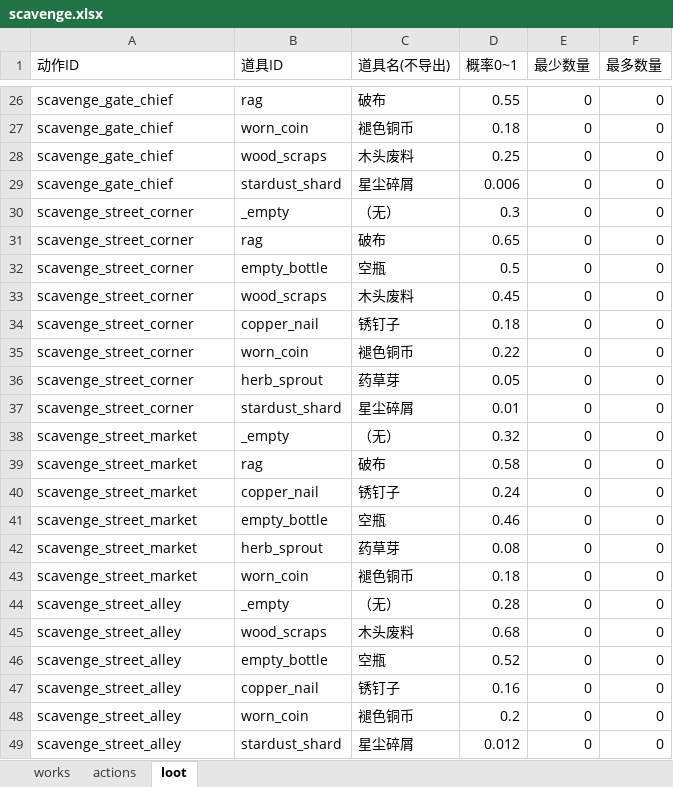
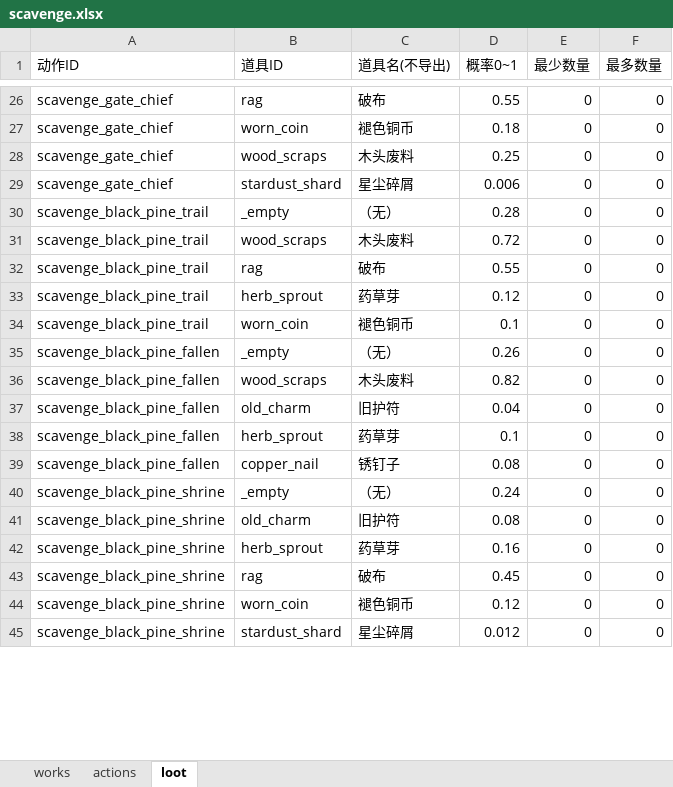
Before and after one commit to kurosawa0103/UniverIdle, an Excel workbook: Assets/Excel/scavenge.xlsx, sheet loot, drawn as a sheet; only a part is shown, gaps mark what is left out; values as stored, in another font and other column widths than the file's, no borders; removed rows and columns are numbered as before the commit, all else as after; the diff covers the shown part only; the diff names each change by its address in the sheet, - before the commit and + after, or states it on an @@ line.

```diff
--- a/Assets/Excel/scavenge.xlsx (sheet loot)
+++ b/Assets/Excel/scavenge.xlsx (sheet loot)
-A30 (动作ID): scavenge_street_corner
+A30 (动作ID): scavenge_black_pine_trail
-D30 (概率0~1): 0.3
+D30 (概率0~1): 0.28
-row 31: scavenge_street_corner | rag | 破布 | 0.65 | 0 | 0
-row 32: scavenge_street_corner | empty_bottle | 空瓶 | 0.5 | 0 | 0
-A31 (动作ID): scavenge_street_corner
+A31 (动作ID): scavenge_black_pine_trail
-D31 (概率0~1): 0.45
+D31 (概率0~1): 0.72
-row 34: scavenge_street_corner | copper_nail | 锈钉子 | 0.18 | 0 | 0
-row 35: scavenge_street_corner | worn_coin | 褪色铜币 | 0.22 | 0 | 0
-row 36: scavenge_street_corner | herb_sprout | 药草芽 | 0.05 | 0 | 0
-row 37: scavenge_street_corner | stardust_shard | 星尘碎屑 | 0.01 | 0 | 0
-row 38: scavenge_street_market | _empty | （无） | 0.32 | 0 | 0
-A32 (动作ID): scavenge_street_market
+A32 (动作ID): scavenge_black_pine_trail
-D32 (概率0~1): 0.58
+D32 (概率0~1): 0.55
-row 40: scavenge_street_market | copper_nail | 锈钉子 | 0.24 | 0 | 0
-row 41: scavenge_street_market | empty_bottle | 空瓶 | 0.46 | 0 | 0
-A33:A34 (动作ID): scavenge_street_market
+A33:A34 (动作ID): scavenge_black_pine_trail
-D33 (概率0~1): 0.08
+D33 (概率0~1): 0.12
-D34 (概率0~1): 0.18
+D34 (概率0~1): 0.1
-A35:A36 (动作ID): scavenge_street_alley
+A35:A36 (动作ID): scavenge_black_pine_fallen
-D35 (概率0~1): 0.28
+D35 (概率0~1): 0.26
-D36 (概率0~1): 0.68
+D36 (概率0~1): 0.82
-row 46: scavenge_street_alley | empty_bottle | 空瓶 | 0.52 | 0 | 0
+row 37: scavenge_black_pine_fallen | old_charm | 旧护符 | 0.04 | 0 | 0
+row 38: scavenge_black_pine_fallen | herb_sprout | 药草芽 | 0.1 | 0 | 0
-A39 (动作ID): scavenge_street_alley
+A39 (动作ID): scavenge_black_pine_fallen
-D39 (概率0~1): 0.16
+D39 (概率0~1): 0.08
+row 40: scavenge_black_pine_shrine | _empty | （无） | 0.24 | 0 | 0
+row 41: scavenge_black_pine_shrine | old_charm | 旧护符 | 0.08 | 0 | 0
+row 42: scavenge_black_pine_shrine | herb_sprout | 药草芽 | 0.16 | 0 | 0
+row 43: scavenge_black_pine_shrine | rag | 破布 | 0.45 | 0 | 0
-A44:A45 (动作ID): scavenge_street_alley
+A44:A45 (动作ID): scavenge_black_pine_shrine
-D44 (概率0~1): 0.2
+D44 (概率0~1): 0.12
```
Also changed, not shown: 8 added rows, 30 removed rows, 5 moved rows and 47 edited cells elsewhere in this sheet, sheet actions, Assets/Excel/items.xlsx, Assets/Excel/mining.xlsx, 12 other files.
